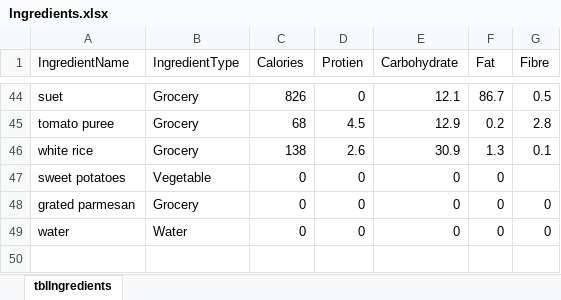
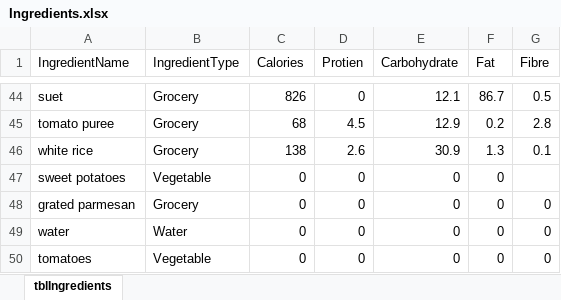
Before and after one commit to joejcollins/harmony-angel, an Excel workbook: ConsoleApp/Input/Ingredients.xlsx, sheet tblIngredients, drawn as a sheet; only a part is shown, gaps mark what is left out; values as stored, in another font and other column widths than the file's, no borders; the diff names each change by its address in the sheet, - before the commit and + after, or states it on an @@ line.

Commit message:
Tomatoes...nice.

```diff
--- a/ConsoleApp/Input/Ingredients.xlsx (sheet tblIngredients)
+++ b/ConsoleApp/Input/Ingredients.xlsx (sheet tblIngredients)
+row 50: tomatoes | Vegetable | 0 | 0 | 0 | 0 | 0
```
Also changed, not shown: 3 other files.
